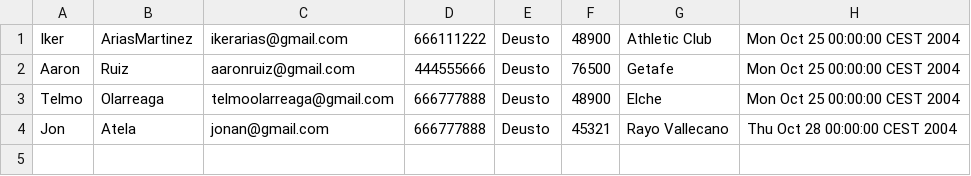
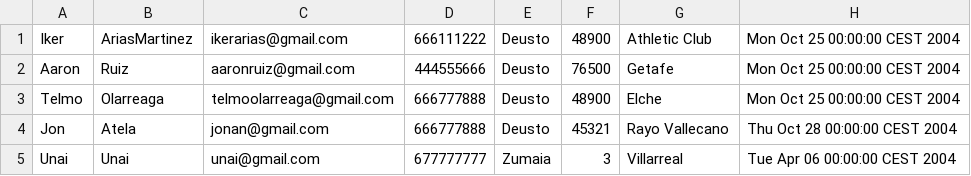
Before and after one commit to IkerArias/Prog3-Proyecto, a CSV file: usuarios.csv, drawn as a sheet; the diff names each change by its address in the sheet, - before the commit and + after, or states it on an @@ line.

```diff
--- a/usuarios.csv
+++ b/usuarios.csv
+row 5: Unai | Unai | unai@gmail.com | 677777777 | Zumaia | 3 | Villarreal | Tue Apr 06 00:00:00 CEST 2004
```
Also changed, not shown: 3 other files.
